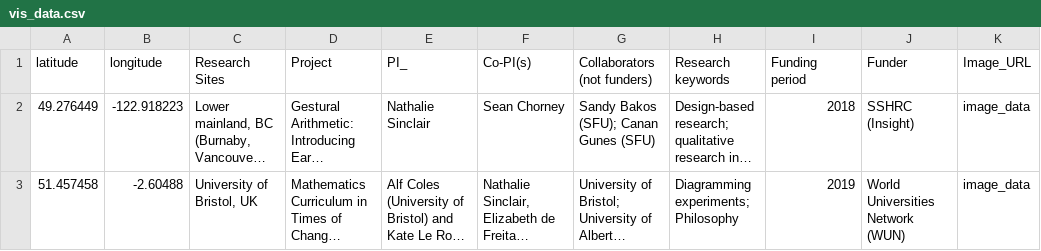
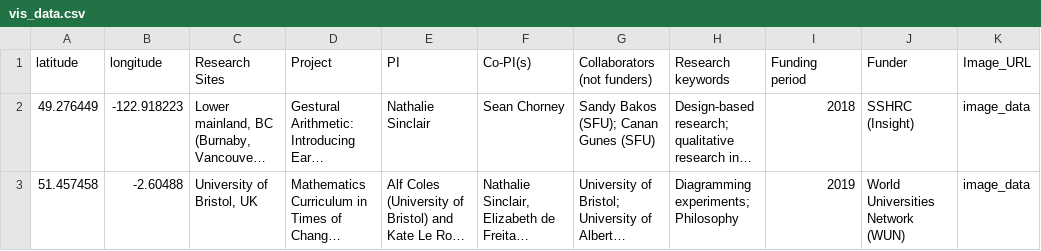
Before and after one commit to quincyw12/research-collaboration-map1, a CSV file: vis_data.csv, drawn as a sheet; only a part is shown; long unchanged cells end in …; the diff names each change by its address in the sheet, - before the commit and + after, or states it on an @@ line.

```diff
--- a/vis_data.csv
+++ b/vis_data.csv
-E1: PI_
+E1: PI
```
Also changed, not shown: 1 other file.
